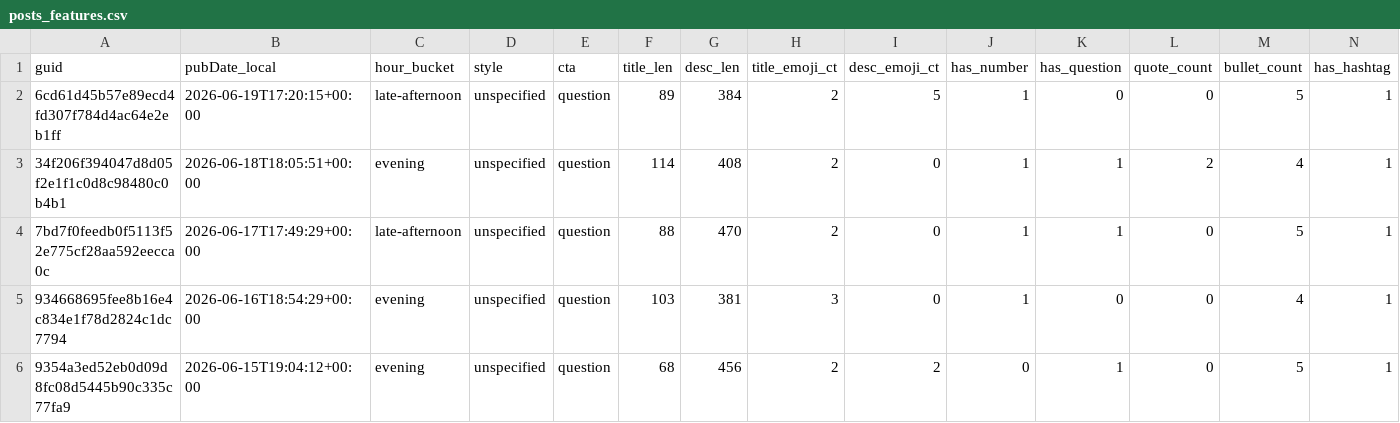
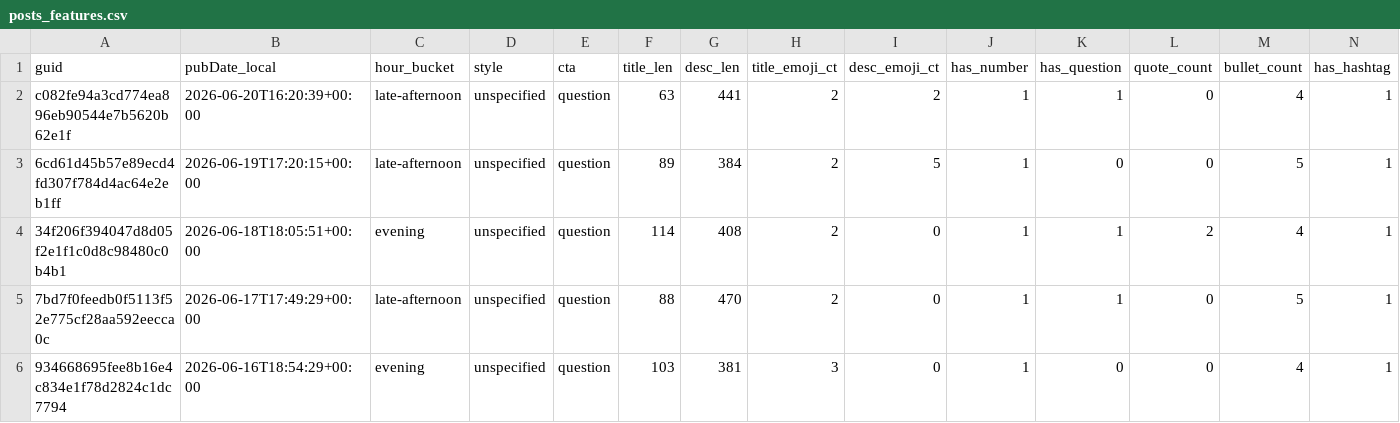
Before and after one commit to nikopastore/scalepilot-autopost, a CSV file: analytics/posts_features.csv, drawn as a sheet; only a part is shown; the shorter side is filled out with more unchanged rows; rows hold the shown columns only; the diff names each change by its address in the sheet, - before the commit and + after, or states it on an @@ line.

Commit message:
analytics: update reports [skip ci]

```diff
--- a/analytics/posts_features.csv
+++ b/analytics/posts_features.csv
+row 2: c082fe94a3cd774ea896eb90544e7b5620b62e1f | 2026-06-20T16:20:39+00:00 | late-afternoon | unspecified | question | 63 | 441 | 2 | 2 | 1 | 1 | 0 | 4 | 1
```
Also changed, not shown: analytics/feature_summary.csv, 2 other files.
